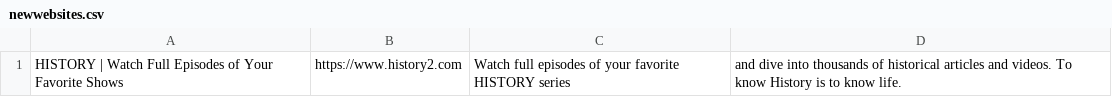
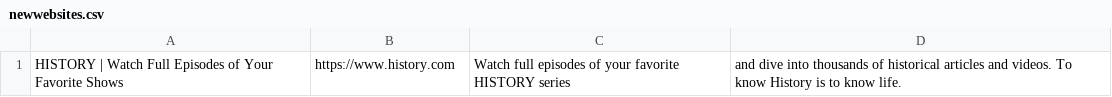
Before and after one commit to 7thoneder/BlueLionMX, a CSV file: newwebsites.csv, drawn as a sheet.

```diff
--- a/newwebsites.csv
+++ b/newwebsites.csv
@@ -1 +1 @@
-HISTORY | Watch Full Episodes of Your Favorite Shows,https://www.history2.com,Watch full episodes of your favorite HISTORY series, and dive into thousands of historical articles and videos. To know History is to know life.
+HISTORY | Watch Full Episodes of Your Favorite Shows,https://www.history.com,Watch full episodes of your favorite HISTORY series, and dive into thousands of historical articles and videos. To know History is to know life.
```
Also changed, not shown: 5 other files.
